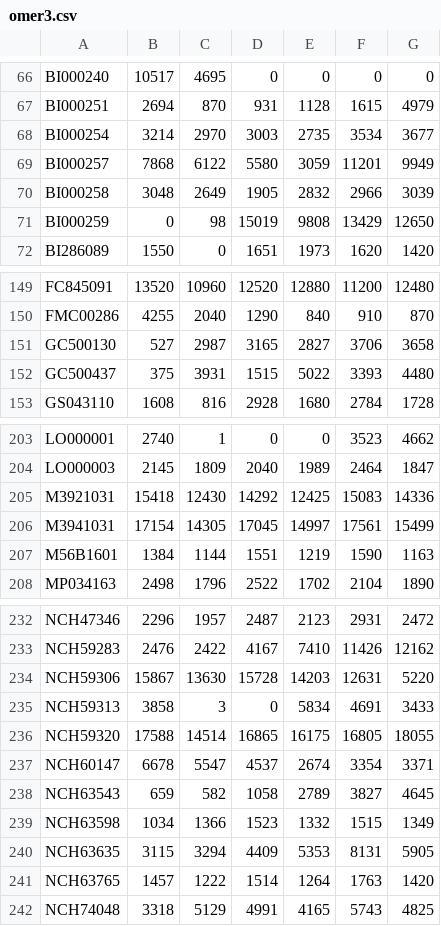
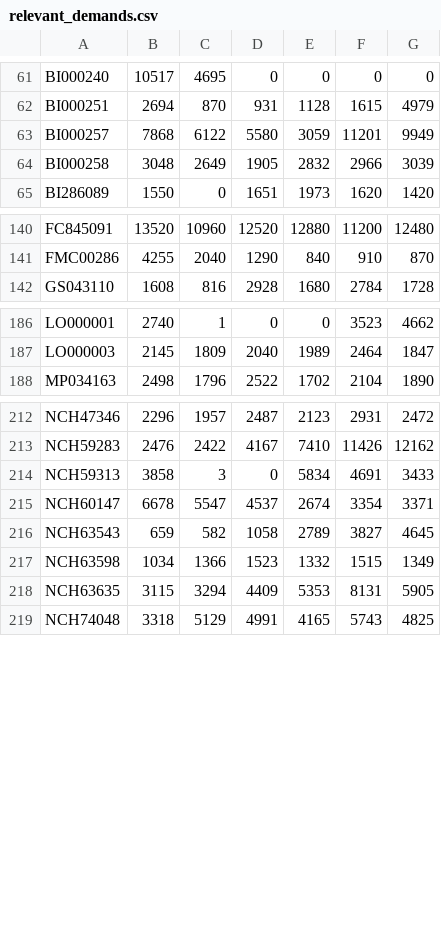
Before and after one commit to omeryefet/SLE2, a CSV file: relevant_demands.csv (was omer3.csv), drawn as a sheet; only a part is shown, gaps mark what is left out; the diff covers the shown part only.

```diff
--- a/omer3.csv
+++ b/relevant_demands.csv
@@ -67,6 +62,4 @@ BI000240,10517,4695,0,0,0,0
 BI000251,2694,870,931,1128,1615,4979
-BI000254,3214,2970,3003,2735,3534,3677
 BI000257,7868,6122,5580,3059,11201,9949
 BI000258,3048,2649,1905,2832,2966,3039
-BI000259,0,98,15019,9808,13429,12650
 BI286089,1550,0,1651,1973,1620,1420
@@ -150,4 +141,2 @@ FC845091,13520,10960,12520,12880,11200,12480
 FMC00286,4255,2040,1290,840,910,870
-GC500130,527,2987,3165,2827,3706,3658
-GC500437,375,3931,1515,5022,3393,4480
 GS043110,1608,816,2928,1680,2784,1728
@@ -204,5 +187,2 @@ LO000001,2740,1,0,0,3523,4662
 LO000003,2145,1809,2040,1989,2464,1847
-M3921031,15418,12430,14292,12425,15083,14336
-M3941031,17154,14305,17045,14997,17561,15499
-M56B1601,1384,1144,1551,1219,1590,1163
 MP034163,2498,1796,2522,1702,2104,1890
@@ -233,5 +213,3 @@ NCH47346,2296,1957,2487,2123,2931,2472
 NCH59283,2476,2422,4167,7410,11426,12162
-NCH59306,15867,13630,15728,14203,12631,5220
 NCH59313,3858,3,0,5834,4691,3433
-NCH59320,17588,14514,16865,16175,16805,18055
 NCH60147,6678,5547,4537,2674,3354,3371
@@ -240,3 +218,2 @@ NCH63598,1034,1366,1523,1332,1515,1349
 NCH63635,3115,3294,4409,5353,8131,5905
-NCH63765,1457,1222,1514,1264,1763,1420
 NCH74048,3318,5129,4991,4165,5743,4825
```
Also changed, not shown: 15 removed rows elsewhere in this file, 4 other files.
